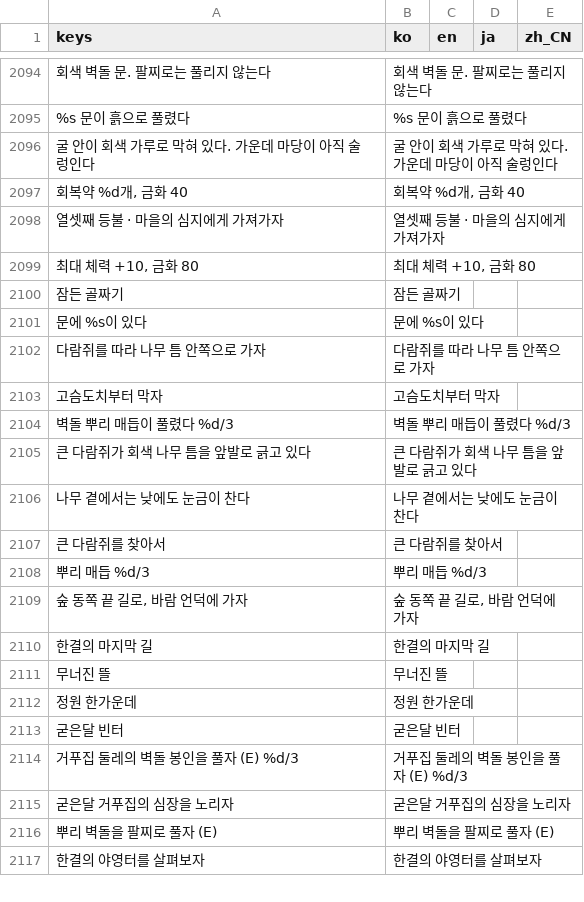
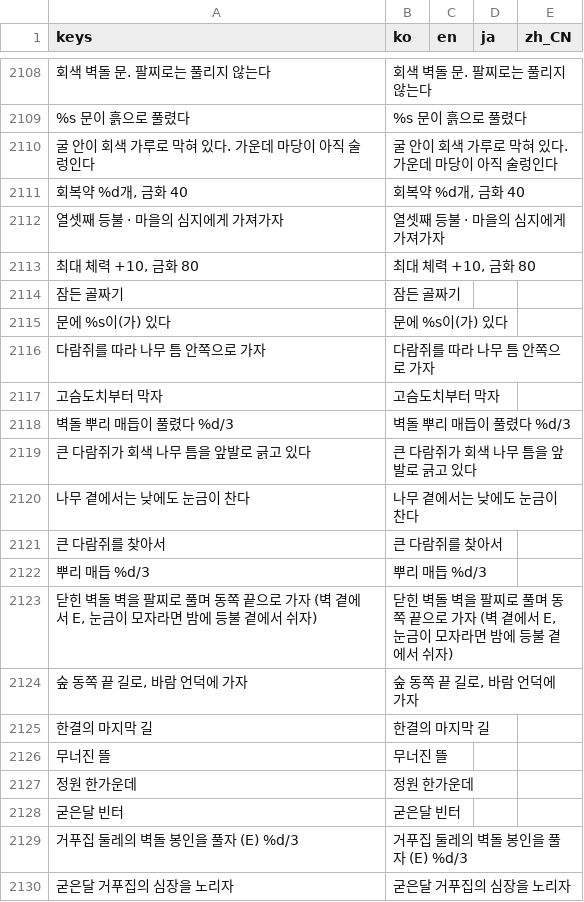
Before and after one commit to destory1984/the-crown-oddity, a CSV file: godot/i18n/text.csv, drawn as a sheet; only a part is shown, gaps mark what is left out; the shorter side is filled out with more unchanged rows; addresses are those after the commit; the diff covers the shown part only; the diff names each change by its address in the sheet, - before the commit and + after, or states it on an @@ line.

```diff
--- a/godot/i18n/text.csv
+++ b/godot/i18n/text.csv
-A2115 (keys): 문에 %s이 있다
+A2115 (keys): 문에 %s이(가) 있다
-B2115 (ko): 문에 %s이 있다
+B2115 (ko): 문에 %s이(가) 있다
+row 2123: 닫힌 벽돌 벽을 팔찌로 풀며 동쪽 끝으로 가자 (벽 곁에서 E, 눈금이 모자라면 밤에 등불 곁에서 쉬자) | 닫힌 벽돌 벽을 팔찌로 풀며 동쪽 끝으로 가자 (벽 곁에서 E, 눈금이 모자라면 밤에 등불 곁에서 쉬자)
```
Also changed, not shown: 35 added rows and 4 edited cells elsewhere in this file, 16 other files.
